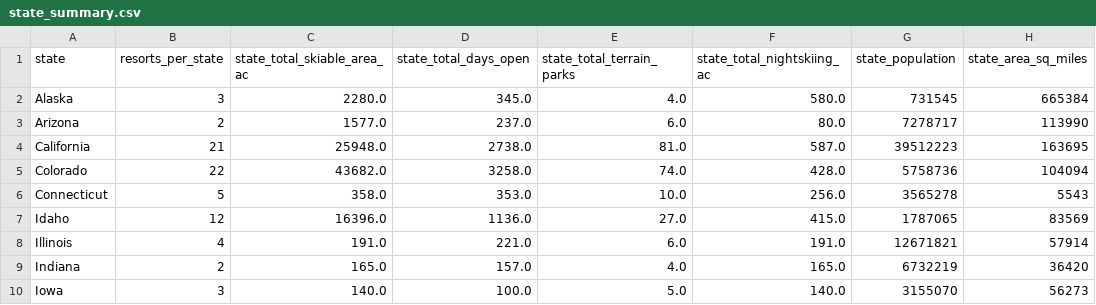
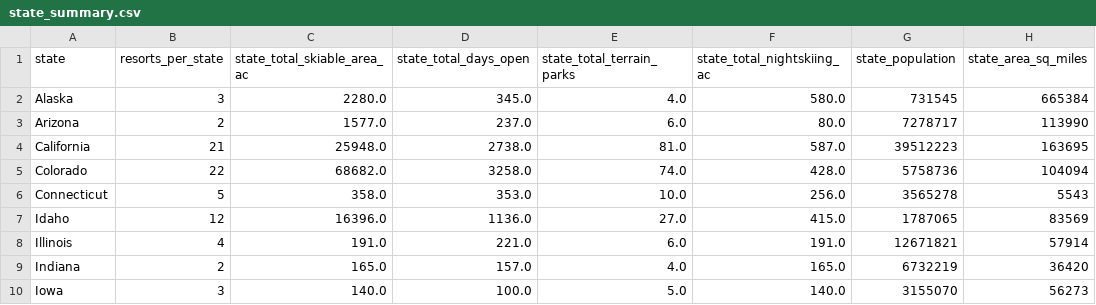
Before and after one commit to alalani14/DataScienceGuidedCapstone, a CSV file: data/state_summary.csv, drawn as a sheet; only a part is shown.

```diff
--- a/data/state_summary.csv
+++ b/data/state_summary.csv
@@ -4,3 +4,3 @@ Arizona,2,1577.0,237.0,6.0,80.0,7278717,113990
 California,21,25948.0,2738.0,81.0,587.0,39512223,163695
-Colorado,22,43682.0,3258.0,74.0,428.0,5758736,104094
+Colorado,22,68682.0,3258.0,74.0,428.0,5758736,104094
 Connecticut,5,358.0,353.0,10.0,256.0,3565278,5543
```
Also changed, not shown: data/ski_data_cleaned.csv, 1 other file.
